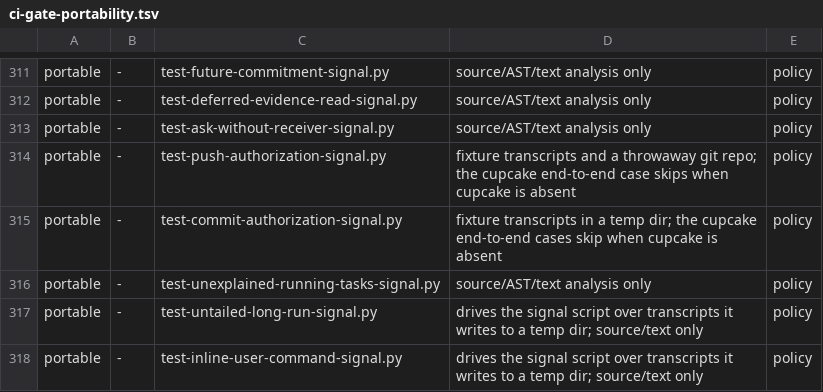
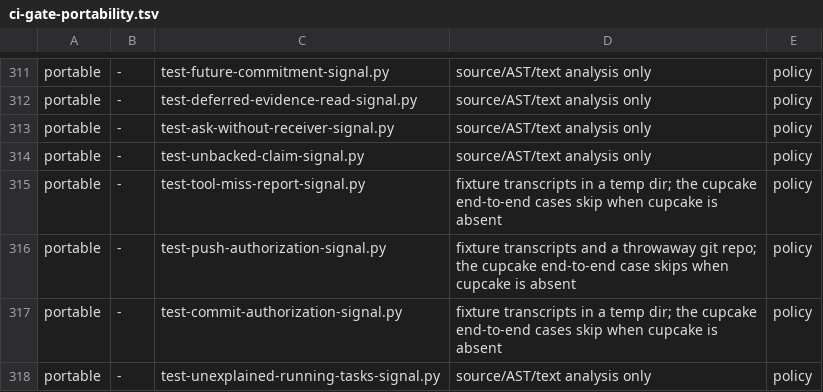
Before and after one commit to Banon-Labs/er-mods-rs, a TSV file: docs/ci-gate-portability.tsv, drawn as a sheet; only a part is shown, gaps mark what is left out; the shorter side is filled out with more unchanged rows; the diff names each change by its address in the sheet, - before the commit and + after, or states it on an @@ line.

```diff
--- a/docs/ci-gate-portability.tsv
+++ b/docs/ci-gate-portability.tsv
+row 314: portable | - | test-unbacked-claim-signal.py | source/AST/text analysis only | policy
+row 315: portable | - | test-tool-miss-report-signal.py | fixture transcripts in a temp dir; the cupcake end-to-end cases skip when cupcake is absent | policy
```
Also changed, not shown: 59 other files.
